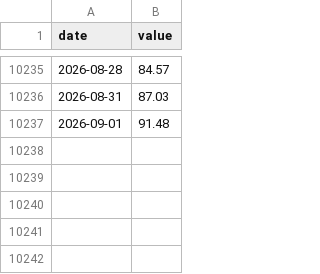
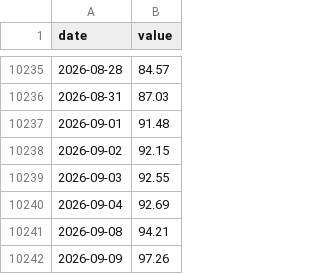
Before and after one commit to Jellydidy/macro-watch, a CSV file: data/fred/DCOILWTICO.csv, drawn as a sheet; only a part is shown, gaps mark what is left out.

```diff
--- a/data/fred/DCOILWTICO.csv
+++ b/data/fred/DCOILWTICO.csv
@@ -10237 +10237,6 @@ date,value
 2026-09-01,91.48
+2026-09-02,92.15
+2026-09-03,92.55
+2026-09-04,92.69
+2026-09-08,94.21
+2026-09-09,97.26
```
Also changed, not shown: data/fred/BAMLH0A0HYM2.csv, data/fred/DFII10.csv, 9 other files.
